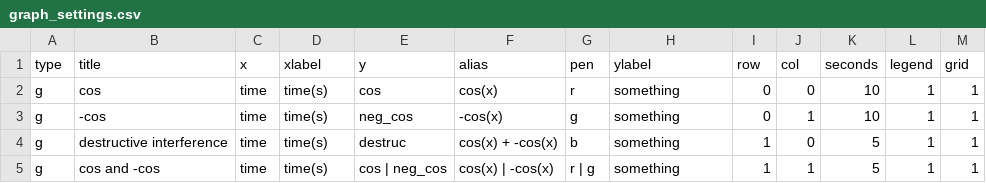
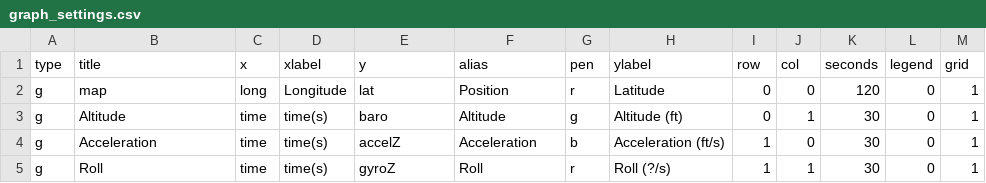
Before and after one commit to nsternie/live_telemetry, a CSV file: gui/graph_settings.csv, drawn as a sheet.

```diff
--- a/gui/graph_settings.csv
+++ b/gui/graph_settings.csv
@@ -1,5 +1,5 @@
 type,title,x,xlabel,y,alias,pen,ylabel,row,col,seconds,legend,grid
-g,cos,time,time(s),cos,cos(x),r,something,0,0,10,1,1
-g,-cos,time,time(s),neg_cos,-cos(x),g,something,0,1,10,1,1
-g,destructive interference,time,time(s),destruc,cos(x) + -cos(x),b,something,1,0,5,1,1
-g,cos and -cos,time,time(s),cos | neg_cos,cos(x) | -cos(x),r | g,something,1,1,5,1,1
+g,map,long,Longitude,lat,Position,r,Latitude,0,0,120,0,1
+g,Altitude,time,time(s),baro,Altitude,g,Altitude (ft),0,1,30,0,1
+g,Acceleration,time,time(s),accelZ,Acceleration,b,Acceleration (ft/s),1,0,30,0,1
+g,Roll,time,time(s),gyroZ,Roll,r,Roll (?/s),1,1,30,0,1
```
Also changed, not shown: 3 other files.
